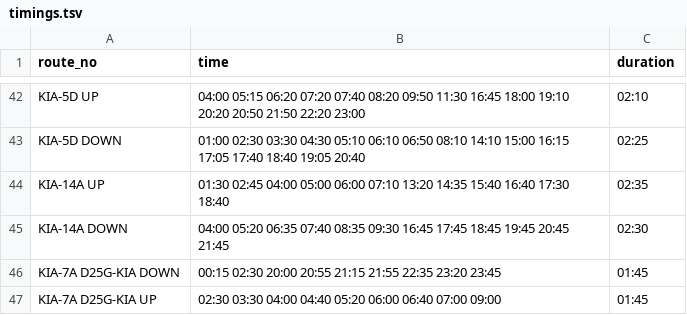
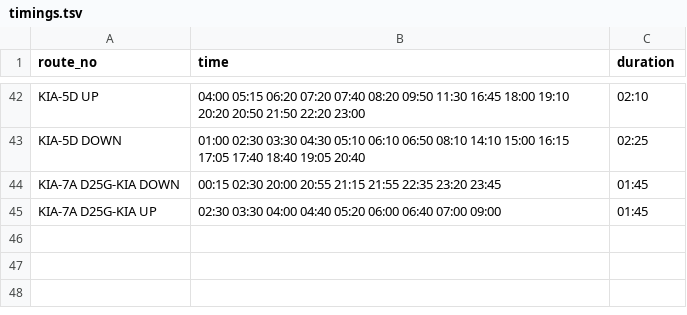
Before and after one commit to bengawalk/kia-live-serverside, a TSV file: in/helpers/construct_timings/timings.tsv, drawn as a sheet; only a part is shown, gaps mark what is left out.

Commit message:
regenerate data files (2026-07-14)

```diff
--- a/in/helpers/construct_timings/timings.tsv
+++ b/in/helpers/construct_timings/timings.tsv
@@ -43,4 +43,2 @@ KIA-5D UP	04:00 05:15 06:20 07:20 07:40 08:20 09:50 11:30 16:45 18:00 19:10 20:2
 KIA-5D DOWN	01:00 02:30 03:30 04:30 05:10 06:10 06:50 08:10 14:10 15:00 16:15 17:05 17:40 18:40 19:05 20:40	02:25	
-KIA-14A UP	01:30 02:45 04:00 05:00 06:00 07:10 13:20 14:35 15:40 16:40 17:30 18:40	02:35	
-KIA-14A DOWN	04:00 05:20 06:35 07:40 08:35 09:30 16:45 17:45 18:45 19:45 20:45 21:45	02:30	
 KIA-7A D25G-KIA DOWN	00:15 02:30 20:00 20:55 21:15 21:55 22:35 23:20 23:45	01:45	
```
Also changed, not shown: 7 other files.
